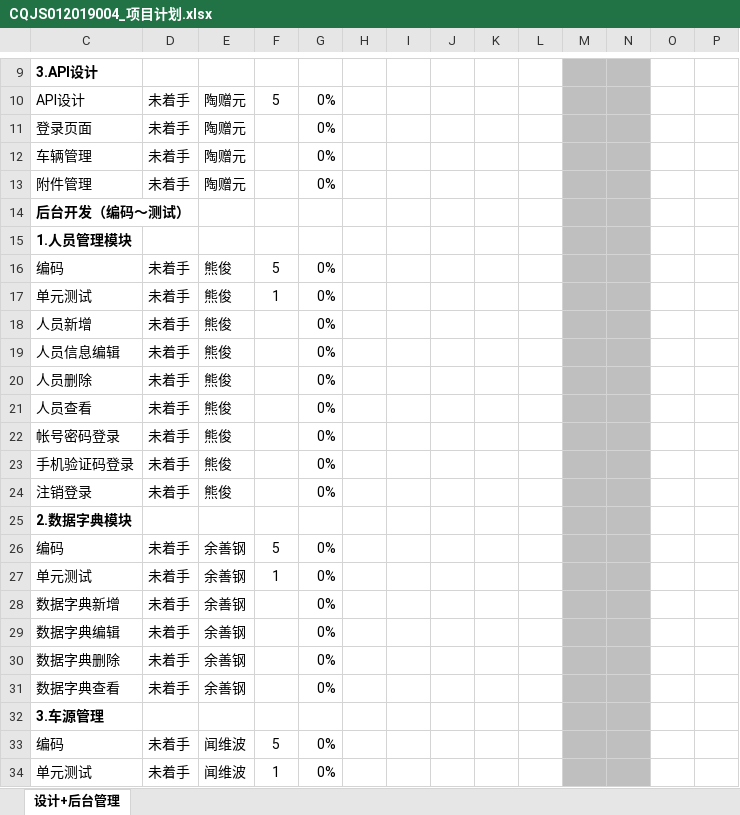
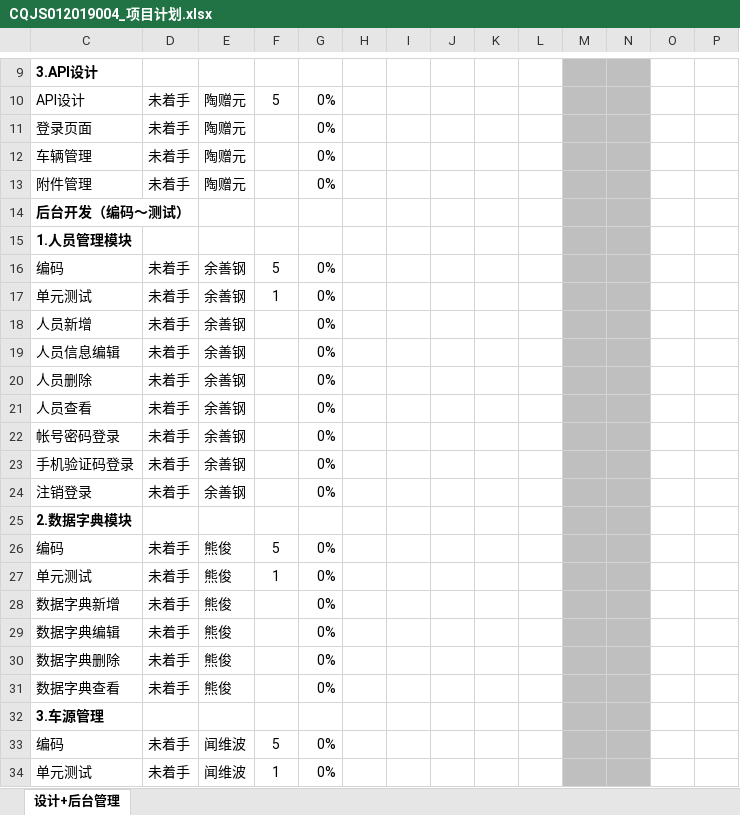
Before and after one commit to pettypower/SJY, an Excel workbook: 10_池泉二手车平台/04_项目管理/CQJS012019004_项目计划.xlsx, sheet 设计+后台管理, drawn as a sheet; only a part is shown, gaps mark what is left out; values as stored, in another font and other column widths than the file's, no borders; charts and pictures and conditional formats not drawn; removed rows and columns are numbered as before the commit, all else as after; rows hold the shown columns only; the diff names each change by its address in the sheet, - before the commit and + after, or states it on an @@ line.

Commit message:
taozy 项目计划调整更新

```diff
--- a/10_池泉二手车平台/04_项目管理/CQJS012019004_项目计划.xlsx (sheet 设计+后台管理)
+++ b/10_池泉二手车平台/04_项目管理/CQJS012019004_项目计划.xlsx (sheet 设计+后台管理)
@@ row 26 moved to row 16: 编码 @@
@@ row 27 moved to row 17: 单元测试 @@
+row 18: 人员新增 | 未着手 | 余善钢 |  | 0%
+row 19: 人员信息编辑 | 未着手 | 余善钢 |  | 0%
+row 20: 人员删除 | 未着手 | 余善钢 |  | 0%
+row 21: 人员查看 | 未着手 | 余善钢 |  | 0%
+row 22: 帐号密码登录 | 未着手 | 余善钢 |  | 0%
+row 23: 手机验证码登录 | 未着手 | 余善钢 |  | 0%
+row 24: 注销登录 | 未着手 | 余善钢 |  | 0%
-row 18: 人员新增 | 未着手 | 熊俊 |  | 0%
-row 19: 人员信息编辑 | 未着手 | 熊俊 |  | 0%
-row 20: 人员删除 | 未着手 | 熊俊 |  | 0%
-row 21: 人员查看 | 未着手 | 熊俊 |  | 0%
-row 22: 帐号密码登录 | 未着手 | 熊俊 |  | 0%
-row 23: 手机验证码登录 | 未着手 | 熊俊 |  | 0%
-row 24: 注销登录 | 未着手 | 熊俊 |  | 0%
-E28:E31: 余善钢
+E28:E31: 熊俊
```
Also changed, not shown: charts or pictures.
